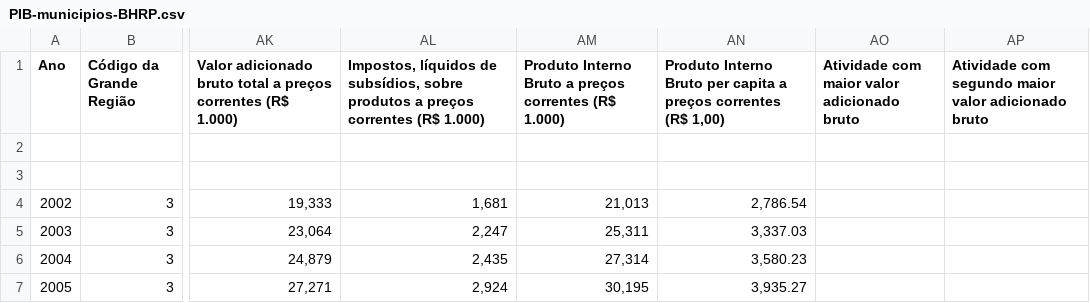
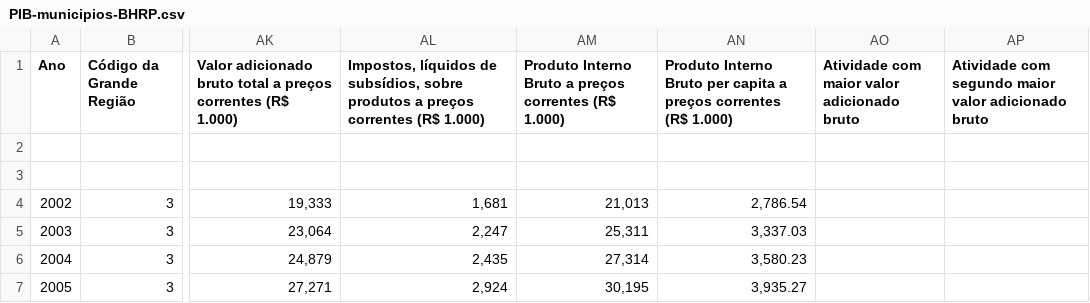
Before and after one commit to TavaresCarlos/TerrainIntelGIS, a CSV file: notebook/PIB-municipios-BHRP.csv, drawn as a sheet; only a part is shown, gaps mark what is left out; the diff names each change by its address in the sheet, - before the commit and + after, or states it on an @@ line.

```diff
--- a/notebook/PIB-municipios-BHRP.csv
+++ b/notebook/PIB-municipios-BHRP.csv
-AN1: …correntes (R$ 1,00)
+AN1: …correntes (R$ 1.000)
```
Also changed, not shown: notebook/IDH-cidades.csv, 1 other file.
